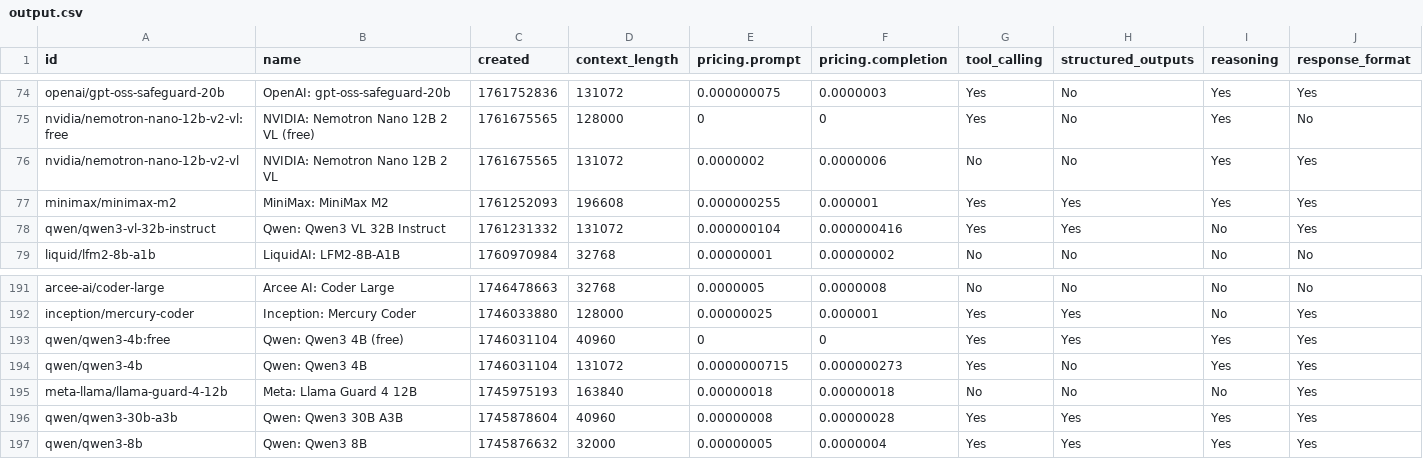
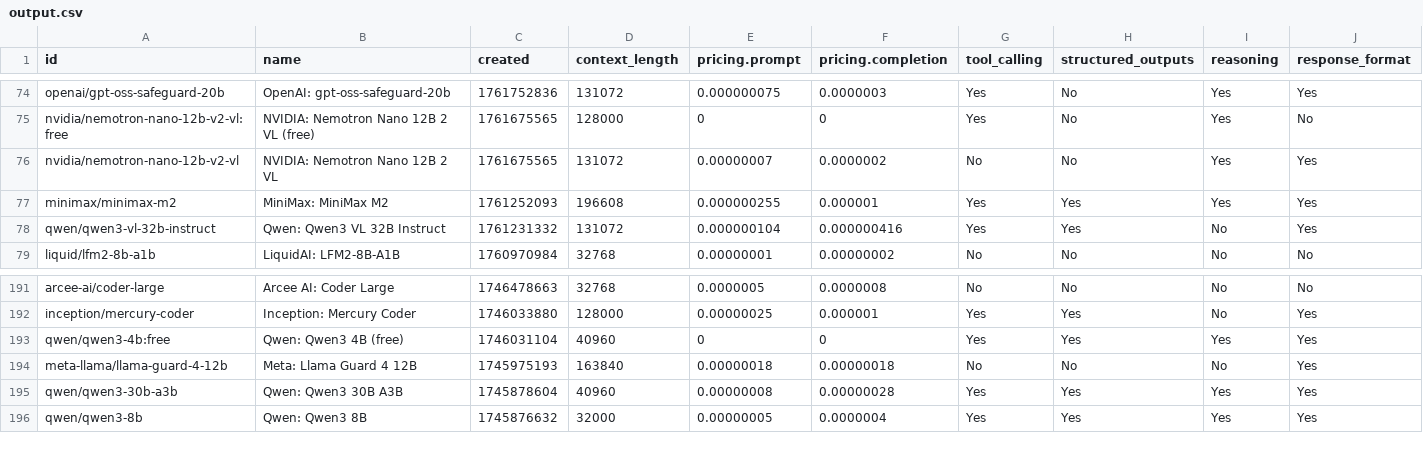
Before and after one commit to jvrck/openrouterlist, a CSV file: data/output.csv, drawn as a sheet; only a part is shown, gaps mark what is left out; rows hold the shown columns only; the diff names each change by its address in the sheet, - before the commit and + after, or states it on an @@ line.

```diff
--- a/data/output.csv
+++ b/data/output.csv
-E76 (pricing.prompt): 0.0000002
+E76 (pricing.prompt): 0.00000007
-F76 (pricing.completion): 0.0000006
+F76 (pricing.completion): 0.0000002
-row 194: qwen/qwen3-4b | Qwen: Qwen3 4B | 1746031104 | 131072 | 0.0000000715 | 0.000000273 | Yes | No | Yes | Yes
```
Also changed, not shown: 2 other files.
